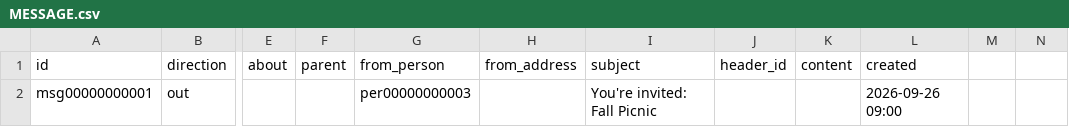
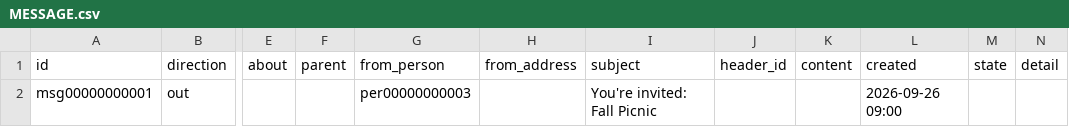
Before and after one commit to heliosian/heliosian, a CSV file: sampledata/datamail/MESSAGE.csv, drawn as a sheet; only a part is shown, gaps mark what is left out; the diff names each change by its address in the sheet, - before the commit and + after, or states it on an @@ line.

Commit message:
Add Loop list permissions, the loop mailer actor and post state on MESSAGE

```diff
--- a/sampledata/datamail/MESSAGE.csv
+++ b/sampledata/datamail/MESSAGE.csv
-M1: (empty)
+M1: state
-N1: (empty)
+N1: detail
```
Also changed, not shown: 7 other files.
